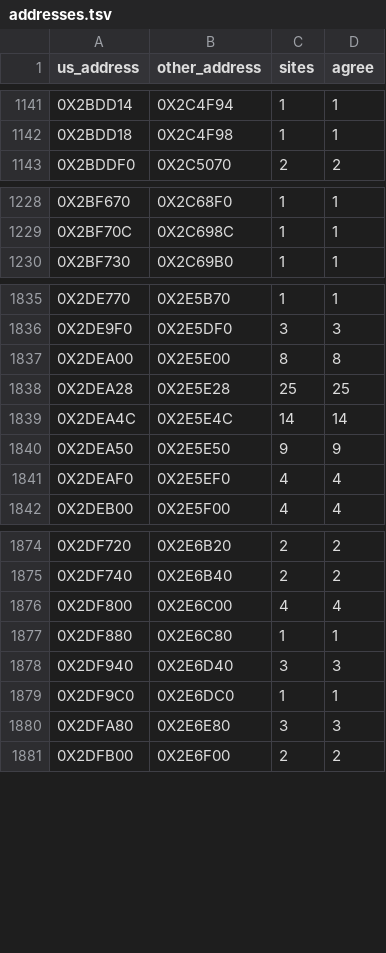
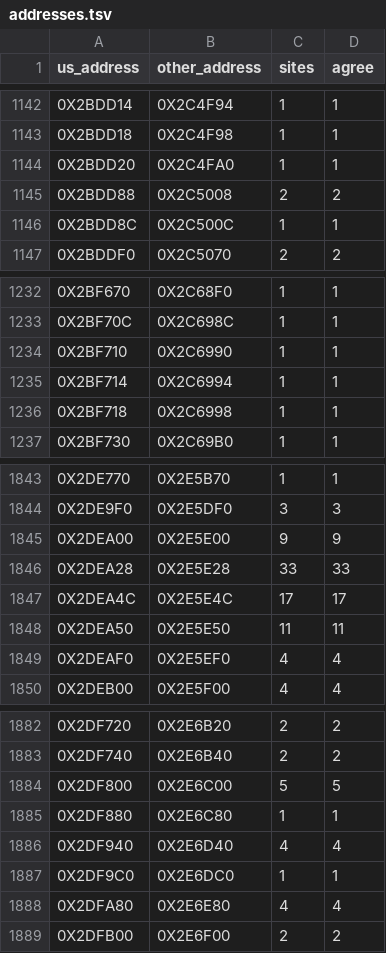
Before and after one commit to OpenThievius/sly2-decomp, a TSV file: config/eu/addresses.tsv, drawn as a sheet; only a part is shown, gaps mark what is left out; the diff covers the shown part only.

```diff
--- a/config/eu/addresses.tsv
+++ b/config/eu/addresses.tsv
@@ -1142,2 +1143,5 @@ us_address	other_address	sites	agree
 0X2BDD18	0X2C4F98	1	1
+0X2BDD20	0X2C4FA0	1	1
+0X2BDD88	0X2C5008	2	2
+0X2BDD8C	0X2C500C	1	1
 0X2BDDF0	0X2C5070	2	2
@@ -1229,2 +1233,5 @@ us_address	other_address	sites	agree
 0X2BF70C	0X2C698C	1	1
+0X2BF710	0X2C6990	1	1
+0X2BF714	0X2C6994	1	1
+0X2BF718	0X2C6998	1	1
 0X2BF730	0X2C69B0	1	1
@@ -1836,6 +1844,6 @@ us_address	other_address	sites	agree
 0X2DE9F0	0X2E5DF0	3	3
-0X2DEA00	0X2E5E00	8	8
-0X2DEA28	0X2E5E28	25	25
-0X2DEA4C	0X2E5E4C	14	14
-0X2DEA50	0X2E5E50	9	9
+0X2DEA00	0X2E5E00	9	9
+0X2DEA28	0X2E5E28	33	33
+0X2DEA4C	0X2E5E4C	17	17
+0X2DEA50	0X2E5E50	11	11
 0X2DEAF0	0X2E5EF0	4	4
@@ -1875,7 +1883,7 @@ us_address	other_address	sites	agree
 0X2DF740	0X2E6B40	2	2
-0X2DF800	0X2E6C00	4	4
+0X2DF800	0X2E6C00	5	5
 0X2DF880	0X2E6C80	1	1
-0X2DF940	0X2E6D40	3	3
+0X2DF940	0X2E6D40	4	4
 0X2DF9C0	0X2E6DC0	1	1
-0X2DFA80	0X2E6E80	3	3
+0X2DFA80	0X2E6E80	4	4
 0X2DFB00	0X2E6F00	2	2
```
Also changed, not shown: 3 added rows and 18 edited cells elsewhere in this file, config/eu/c_status.tsv, config/matching/walls.tsv, 11 other files.
